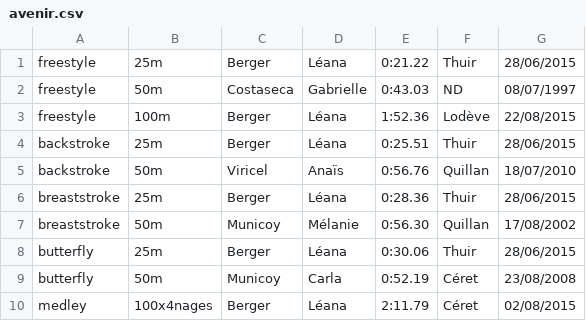
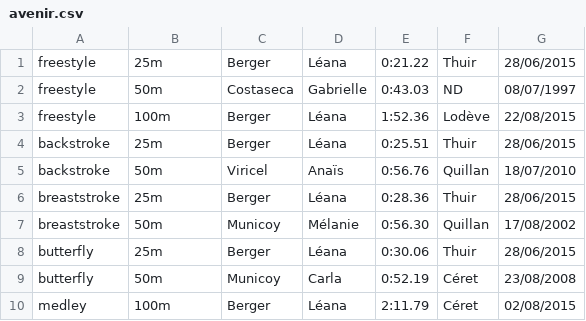
Before and after one commit to AladdinVR/AladdinVR.github.io, a CSV file: records/individual/female/avenir.csv, drawn as a sheet.

```diff
--- a/records/individual/female/avenir.csv
+++ b/records/individual/female/avenir.csv
@@ -9,2 +9,2 @@ butterfly,25m,Berger,Léana,0:30.06,Thuir,28/06/2015
 butterfly,50m,Municoy,Carla,0:52.19,Céret,23/08/2008
-medley,100x4nages,Berger,Léana,2:11.79,Céret,02/08/2015
+medley,100m,Berger,Léana,2:11.79,Céret,02/08/2015
```
Also changed, not shown: records/individual/female/poussin.csv, records/individual/male/avenir.csv, 16 other files.
